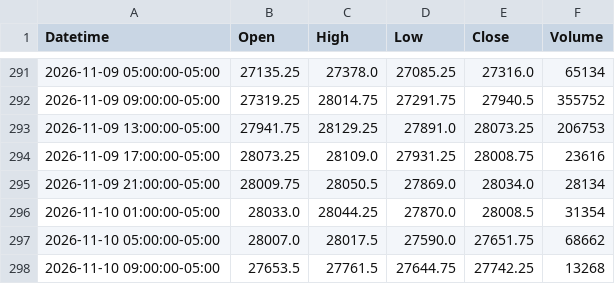
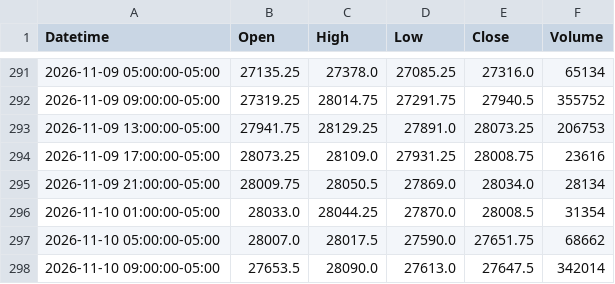
Before and after one commit to jordircp/nq-bias-data, a CSV file: data/latest/candles_4h.csv, drawn as a sheet; only a part is shown, gaps mark what is left out.

```diff
--- a/data/latest/candles_4h.csv
+++ b/data/latest/candles_4h.csv
@@ -297,2 +297,2 @@ Datetime,Open,High,Low,Close,Volume
 2026-11-10 05:00:00-05:00,28007.0,28017.5,27590.0,27651.75,68662
-2026-11-10 09:00:00-05:00,27653.5,27761.5,27644.75,27742.25,13268
+2026-11-10 09:00:00-05:00,27653.5,28090.0,27613.0,27647.5,342014
```
Also changed, not shown: data/latest/candles_15m.csv, data/latest/candles_1h.csv, 8 other files.
